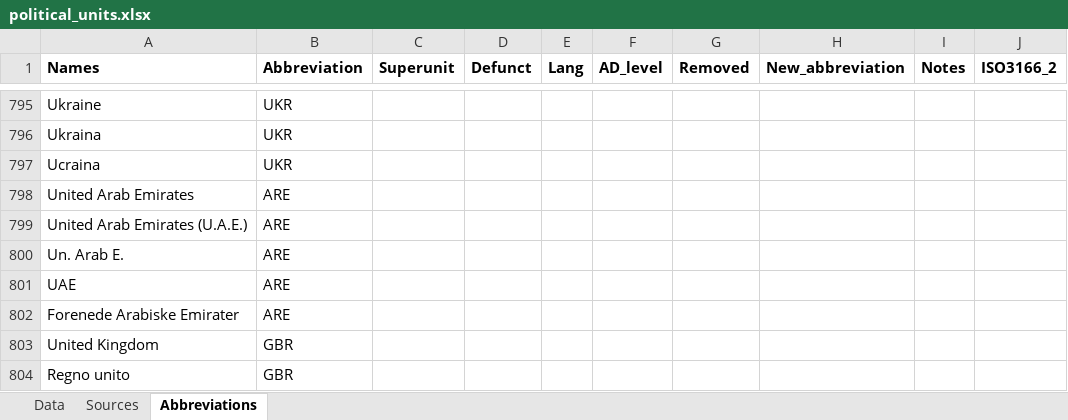
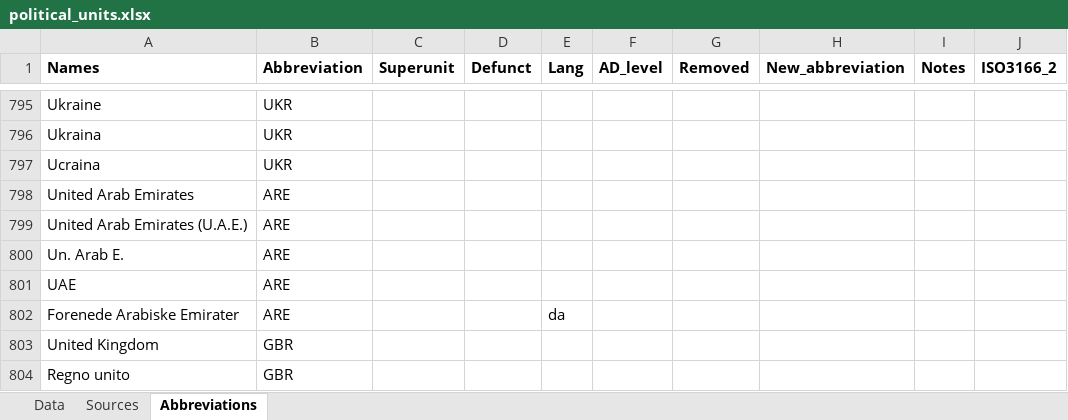
Before and after one commit to Deleetdk/kirkegaard, an Excel workbook: inst/extdata/political_units.xlsx, sheet Abbreviations, drawn as a sheet; only a part is shown, gaps mark what is left out; values as stored, in another font and other column widths than the file's, no borders; the diff names each change by its address in the sheet, - before the commit and + after, or states it on an @@ line.

Commit message:
pu name update

```diff
--- a/inst/extdata/political_units.xlsx (sheet Abbreviations)
+++ b/inst/extdata/political_units.xlsx (sheet Abbreviations)
-E802 (Lang): (empty)
+E802 (Lang): da
```
